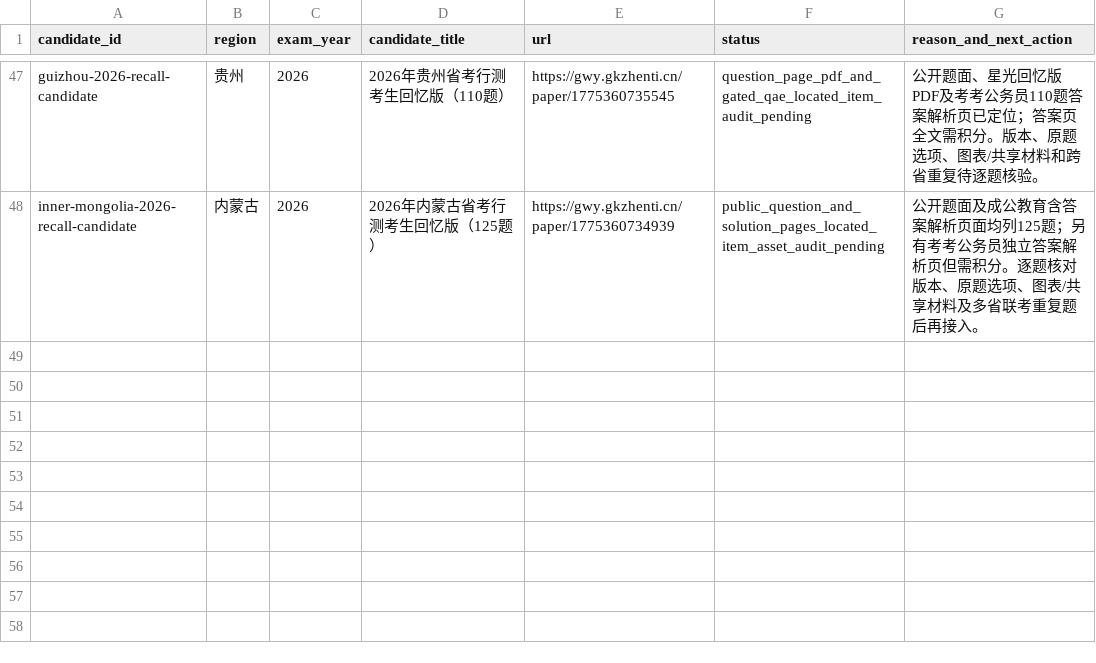
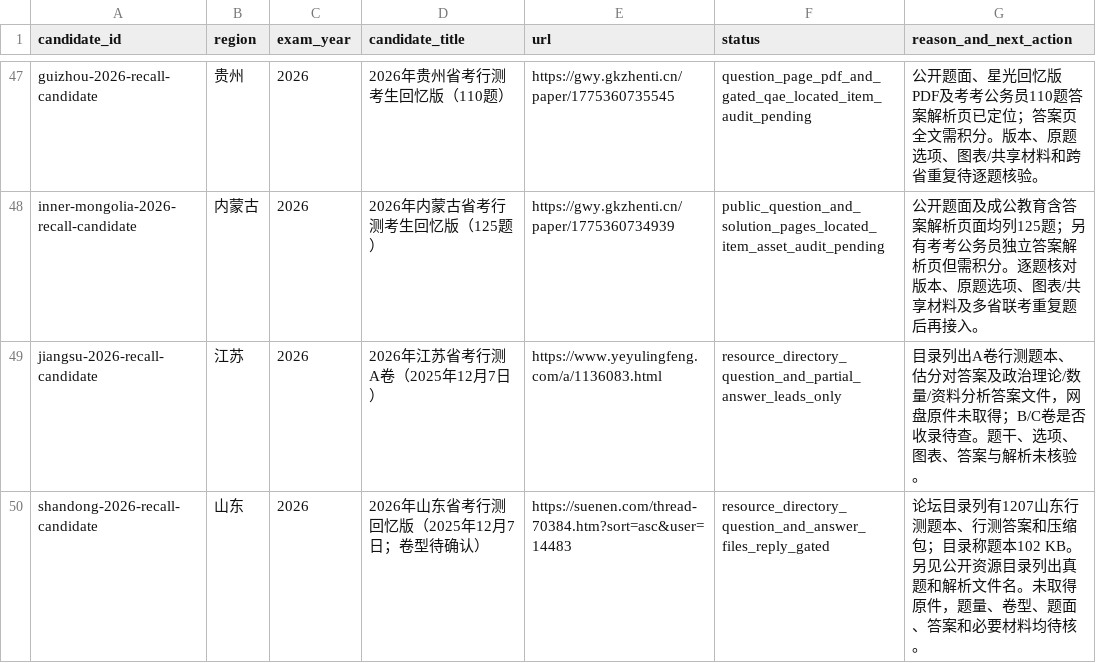
Before and after one commit to shy-sgsg/jingkao, a CSV file: docs/question-collection/pending-candidates.csv, drawn as a sheet; only a part is shown, gaps mark what is left out.

```diff
--- a/docs/question-collection/pending-candidates.csv
+++ b/docs/question-collection/pending-candidates.csv
@@ -48 +48,3 @@ guizhou-2026-recall-candidate,贵州,2026,2026年贵州省考行测考生回忆
 inner-mongolia-2026-recall-candidate,内蒙古,2026,2026年内蒙古省考行测考生回忆版（125题）,https://gwy.gkzhenti.cn/paper/1775360734939,public_question_and_solution_pages_located_item_asset_audit_pending,公开题面及成公教育含答案解析页面均列125题；另有考考公务员独立答案解析页但需积分。逐题核对版本、原题选项、图表/共享材料及多省联考重复题后再接入。
+jiangsu-2026-recall-candidate,江苏,2026,2026年江苏省考行测A卷（2025年12月7日）,https://www.yeyulingfeng.com/a/1136083.html,resource_directory_question_and_partial_answer_leads_only,目录列出A卷行测题本、估分对答案及政治理论/数量/资料分析答案文件，网盘原件未取得；B/C卷是否收录待查。题干、选项、图表、答案与解析未核验。
+shandong-2026-recall-candidate,山东,2026,2026年山东省考行测回忆版（2025年12月7日；卷型待确认）,https://suenen.com/thread-70384.htm?sort=asc&user=14483,resource_directory_question_and_answer_files_reply_gated,论坛目录列有1207山东行测题本、行测答案和压缩包；目录称题本102 KB。另见公开资源目录列出真题和解析文件名。未取得原件，题量、卷型、题面、答案和必要材料均待核。
```
Also changed, not shown: docs/question-collection/paper-index.csv, docs/question-collection/source-catalog.csv, 1 other file.
